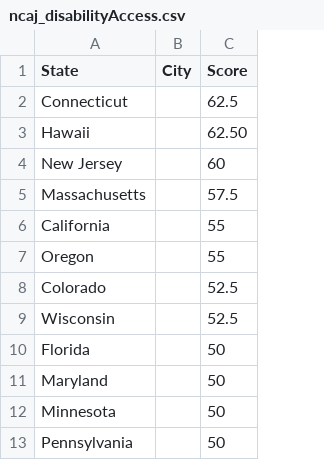
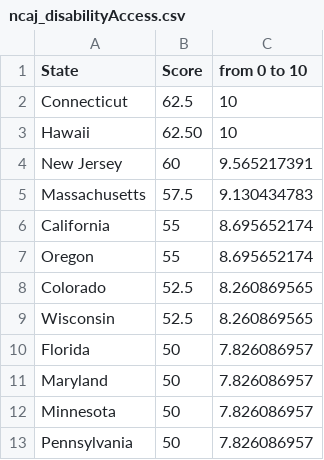
Before and after one commit to nelsonand/GARDN-M, a CSV file: data/processed_data/ncaj_disabilityAccess.csv, drawn as a sheet; only a part is shown; removed rows and columns are numbered as before the commit, all else as after; the diff names each change by its address in the sheet, - before the commit and + after, or states it on an @@ line.

Commit message:
Add processed_data for all of the sources

```diff
--- a/data/processed_data/ncaj_disabilityAccess.csv
+++ b/data/processed_data/ncaj_disabilityAccess.csv
-column B (City), empty
+column C (from 0 to 10), rows 2-13: 10 | 10 | 9.565217391 | 9.130434783 | 8.695652174 | 8.695652174 | 8.260869565 | 8.260869565 | 7.826086957 | 7.826086957 | 7.826086957 | 7.826086957
```
Also changed, not shown: data/processed_data/wallethub_citiesDisabilities.csv, data/processed_data/wallethub_statesRacialEquality.csv, 18 other files.
